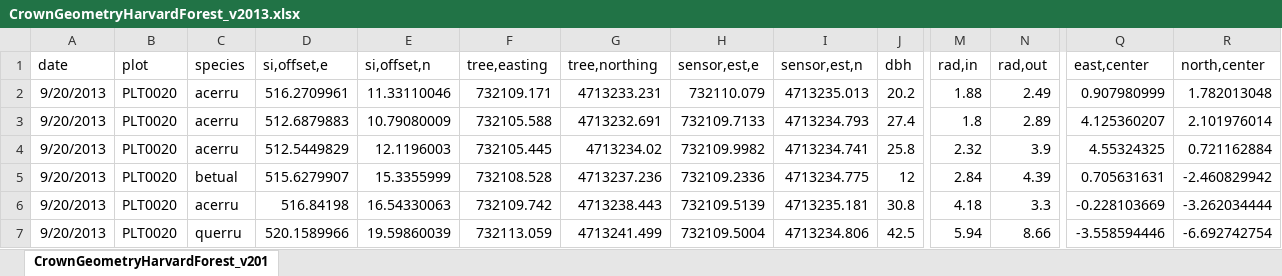
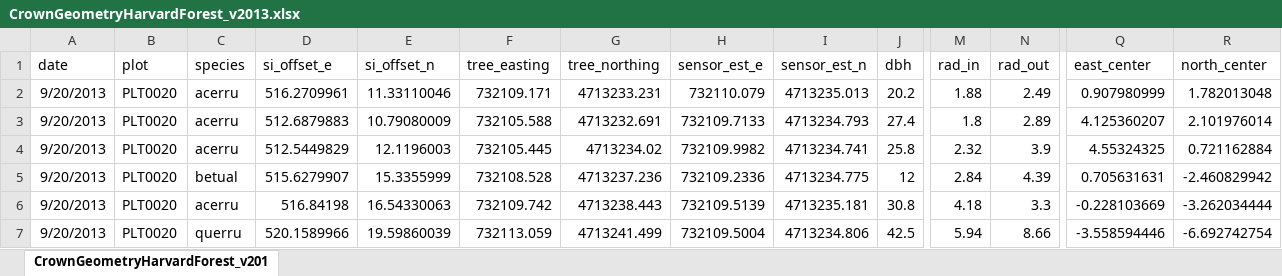
Before and after one commit to FlorestaR/dados, an Excel workbook: 6_EDI/CrownGeometryHarvardForest_v2013.xlsx, sheet CrownGeometryHarvardForest_v201, drawn as a sheet; only a part is shown, gaps mark what is left out; values as stored, in another font and other column widths than the file's, no borders; the diff names each change by its address in the sheet, - before the commit and + after, or states it on an @@ line.

Commit message:
Update CrownGeometryHarvardForest_v2013.xlsx

```diff
--- a/6_EDI/CrownGeometryHarvardForest_v2013.xlsx (sheet CrownGeometryHarvardForest_v201)
+++ b/6_EDI/CrownGeometryHarvardForest_v2013.xlsx (sheet CrownGeometryHarvardForest_v201)
-D1: si,offset,e
+D1: si_offset_e
-E1: si,offset,n
+E1: si_offset_n
-F1: tree,easting
+F1: tree_easting
-G1: tree,northing
+G1: tree_northing
-H1: sensor,est,e
+H1: sensor_est_e
-I1: sensor,est,n
+I1: sensor_est_n
-M1: rad,in
+M1: rad_in
-N1: rad,out
+N1: rad_out
-Q1: east,center
+Q1: east_center
-R1: north,center
+R1: north_center
```
